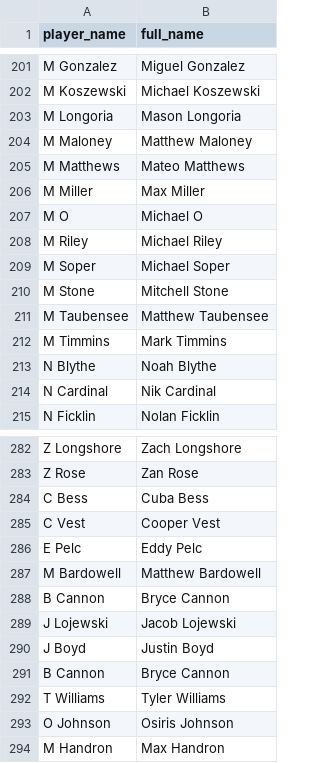
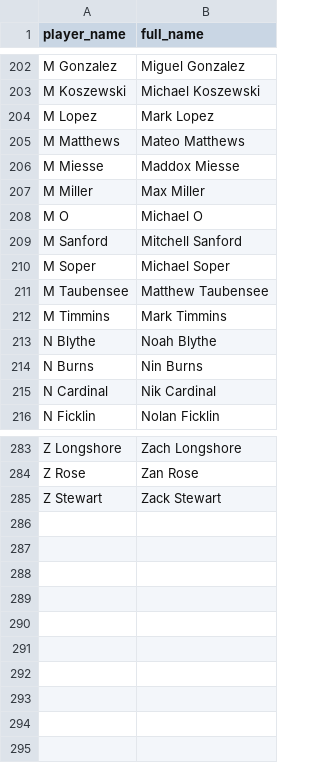
Before and after one commit to SrapposelliJr/Pioneer-Scout, a CSV file: data/raw/player_name_lookup.csv, drawn as a sheet; only a part is shown, gaps mark what is left out; removed rows and columns are numbered as before the commit, all else as after; the diff covers the shown part only; the diff names each change by its address in the sheet, - before the commit and + after, or states it on an @@ line.

```diff
--- a/data/raw/player_name_lookup.csv
+++ b/data/raw/player_name_lookup.csv
-row 203: M Longoria | Mason Longoria
-row 204: M Maloney | Matthew Maloney
+row 204: M Lopez | Mark Lopez
+row 206: M Miesse | Maddox Miesse
-row 208: M Riley | Michael Riley
+row 209: M Sanford | Mitchell Sanford
-row 210: M Stone | Mitchell Stone
+row 214: N Burns | Nin Burns
-row 284: C Bess | Cuba Bess
-row 285: C Vest | Cooper Vest
-row 286: E Pelc | Eddy Pelc
-row 287: M Bardowell | Matthew Bardowell
-row 288: B Cannon | Bryce Cannon
-row 289: J Lojewski | Jacob Lojewski
-row 290: J Boyd | Justin Boyd
-row 291: B Cannon | Bryce Cannon
-row 292: T Williams | Tyler Williams
-row 293: O Johnson | Osiris Johnson
-row 294: M Handron | Max Handron
+row 285: Z Stewart | Zack Stewart
```
Also changed, not shown: 33 added rows and 32 removed rows elsewhere in this file, data/processed/hitters_clean.csv, data/processed/pioneer_pitchers_clean.csv, 15 other files.
